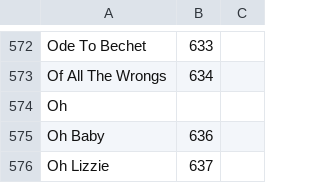
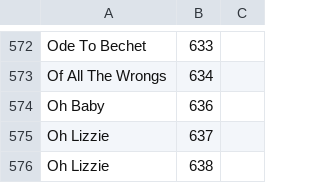
Before and after one commit to aspiers/book-indices, a CSV file: New Orleans Jambook.csv, drawn as a sheet; only a part is shown, gaps mark what is left out; the shorter side is filled out with more unchanged rows; the diff names each change by its address in the sheet, - before the commit and + after, or states it on an @@ line.

Commit message:
remove erroneous line

```diff
--- a/New Orleans Jambook.csv
+++ b/New Orleans Jambook.csv
-row 574: Oh
```
